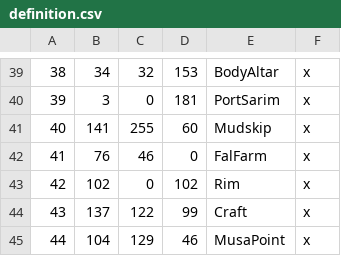
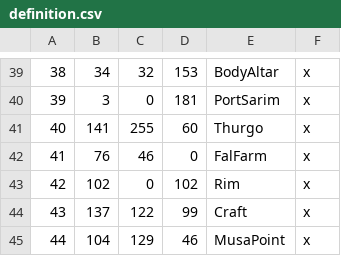
Before and after one commit to Mysticmanx20/RuneKings, a CSV file: map_data/definition.csv, drawn as a sheet; only a part is shown, gaps mark what is left out.

```diff
--- a/map_data/definition.csv
+++ b/map_data/definition.csv
@@ -40,3 +40,3 @@
 39;3;0;181;PortSarim;x;
-40;141;255;60;Mudskip;x;
+40;141;255;60;Thurgo;x;
 41;76;46;0;FalFarm;x;
```
Also changed, not shown: 1 other file.
